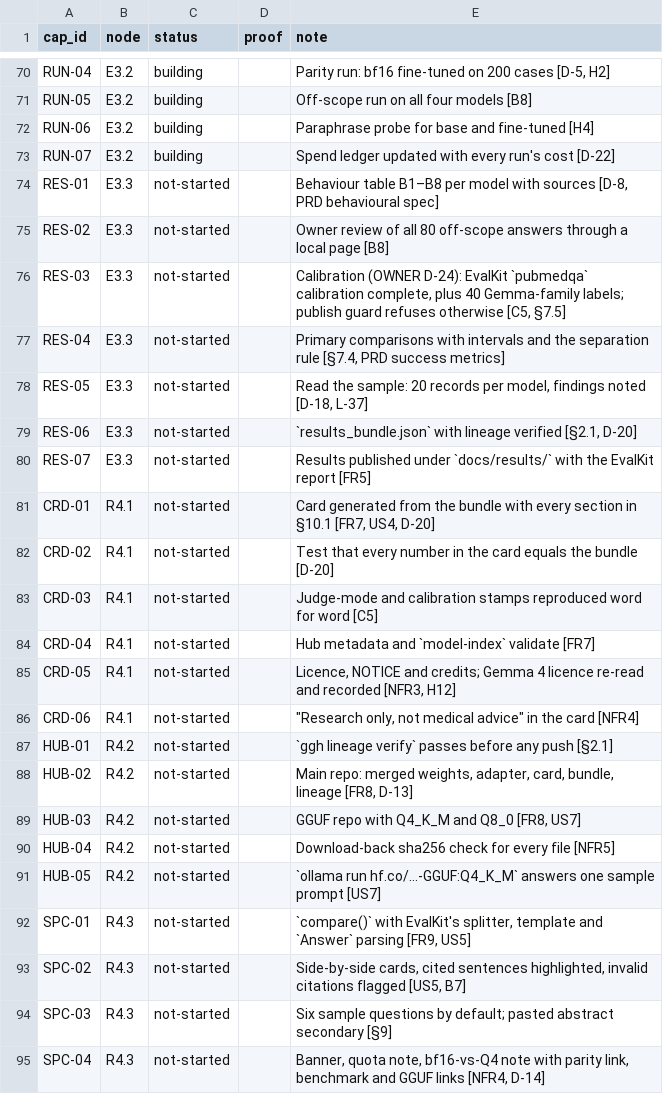
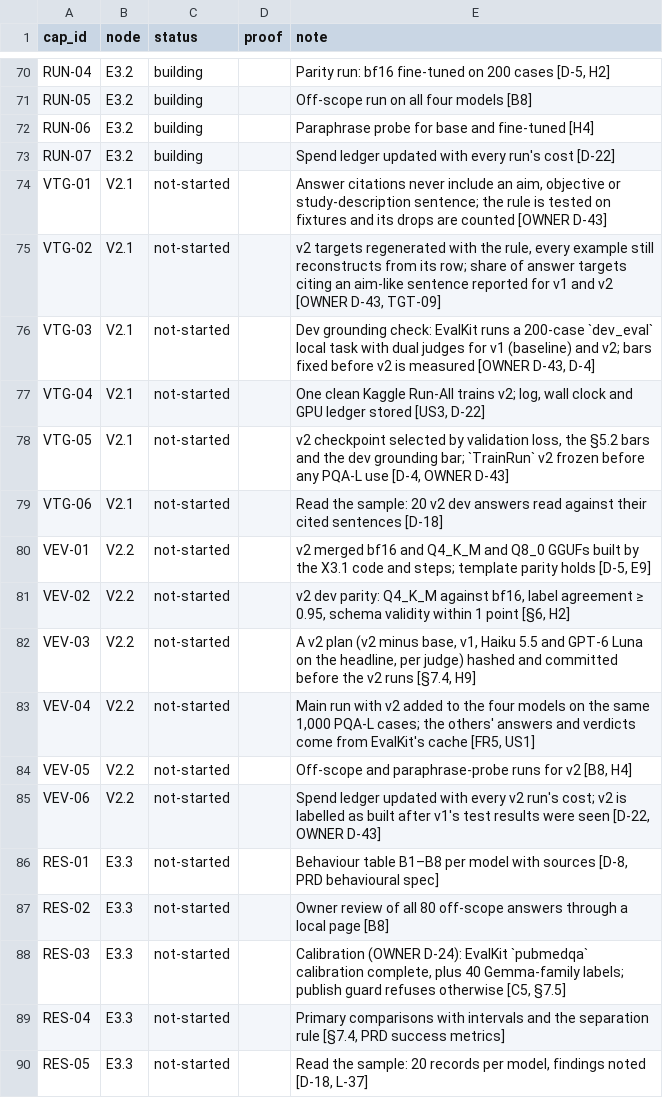
Before and after one commit to biplob819/gemma-grounded-health, a TSV file: docs/graph/catalog.tsv, drawn as a sheet; only a part is shown, gaps mark what is left out; the shorter side is filled out with more unchanged rows.

```diff
--- a/docs/graph/catalog.tsv
+++ b/docs/graph/catalog.tsv
@@ -73,2 +73,14 @@ RUN-06	E3.2	building		Paraphrase probe for base and fine-tuned [H4]
 RUN-07	E3.2	building		Spend ledger updated with every run's cost [D-22]
+VTG-01	V2.1	not-started		Answer citations never include an aim, objective or study-description sentence; the rule is tested on fixtures and its drops are counted [OWNER D-43]
+VTG-02	V2.1	not-started		v2 targets regenerated with the rule, every example still reconstructs from its row; share of answer targets citing an aim-like sentence reported for v1 and v2 [OWNER D-43, TGT-09]
+VTG-03	V2.1	not-started		Dev grounding check: EvalKit runs a 200-case `dev_eval` local task with dual judges for v1 (baseline) and v2; bars fixed before v2 is measured [OWNER D-43, D-4]
+VTG-04	V2.1	not-started		One clean Kaggle Run-All trains v2; log, wall clock and GPU ledger stored [US3, D-22]
+VTG-05	V2.1	not-started		v2 checkpoint selected by validation loss, the §5.2 bars and the dev grounding bar; `TrainRun` v2 frozen before any PQA-L use [D-4, OWNER D-43]
+VTG-06	V2.1	not-started		Read the sample: 20 v2 dev answers read against their cited sentences [D-18]
+VEV-01	V2.2	not-started		v2 merged bf16 and Q4_K_M and Q8_0 GGUFs built by the X3.1 code and steps; template parity holds [D-5, E9]
+VEV-02	V2.2	not-started		v2 dev parity: Q4_K_M against bf16, label agreement ≥ 0.95, schema validity within 1 point [§6, H2]
+VEV-03	V2.2	not-started		A v2 plan (v2 minus base, v1, Haiku 5.5 and GPT-6 Luna on the headline, per judge) hashed and committed before the v2 runs [§7.4, H9]
+VEV-04	V2.2	not-started		Main run with v2 added to the four models on the same 1,000 PQA-L cases; the others' answers and verdicts come from EvalKit's cache [FR5, US1]
+VEV-05	V2.2	not-started		Off-scope and paraphrase-probe runs for v2 [B8, H4]
+VEV-06	V2.2	not-started		Spend ledger updated with every v2 run's cost; v2 is labelled as built after v1's test results were seen [D-22, OWNER D-43]
 RES-01	E3.3	not-started		Behaviour table B1–B8 per model with sources [D-8, PRD behavioural spec]
```
Also changed, not shown: 8 other files.
